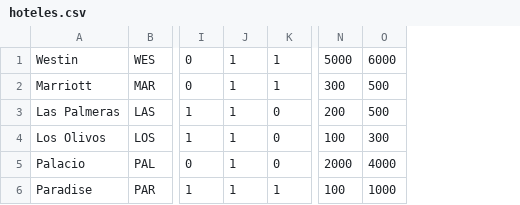
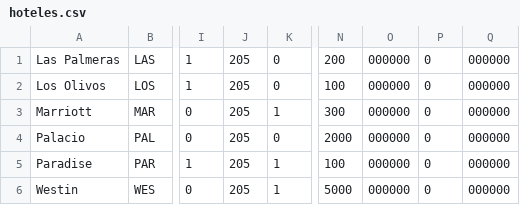
Before and after one commit to idaniellavargas/trivago, a CSV file: trivago/hoteles.csv, drawn as a sheet; only a part is shown, gaps mark what is left out; removed rows and columns are numbered as before the commit, all else as after; the diff names each change by its address in the sheet, - before the commit and + after, or states it on an @@ line.

```diff
--- a/trivago/hoteles.csv
+++ b/trivago/hoteles.csv
-column J, rows 3-6: all 1
+column J, rows 1-2: 205 | 205; rows 4-5: 205 | 205
-column O, rows 3-6: 500 | 300 | 4000 | 1000
+column O, rows 1-2: 000000 | 000000; rows 4-5: 000000 | 000000
+column P, rows 1-2: 0 | 0; rows 4-5: 0 | 0
+column Q, rows 1-2: 000000 | 000000; rows 4-5: 000000 | 000000
@@ row 2 moved to row 3: Marriott @@
@@ row 1 moved to row 6: Westin @@
```
Also changed, not shown: trivago/coment.csv, trivago/reservas.csv, 21 other files.
